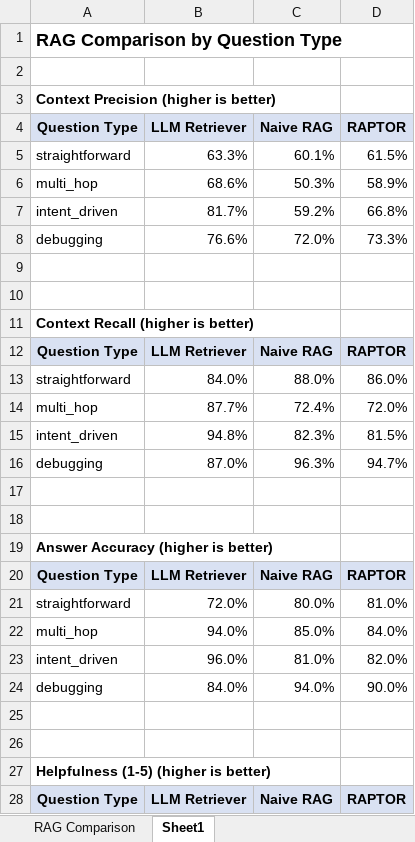
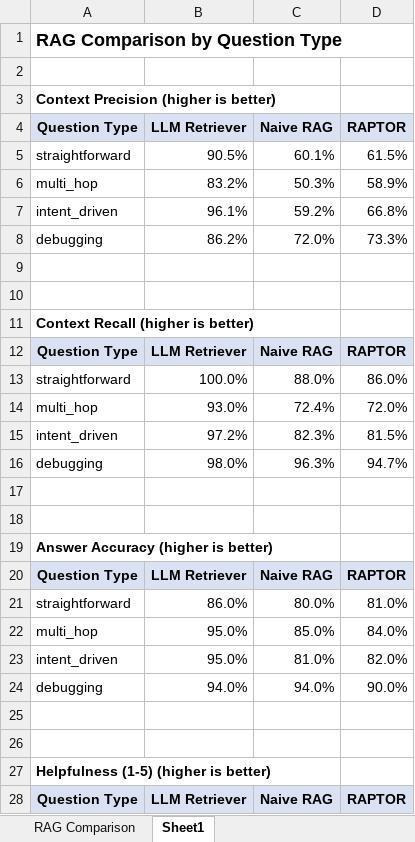
Before and after one commit to SagunDevkota/llm-retriever, an Excel workbook: data_evaluation/playwright/evaluation_report_playwright.xlsx, sheet Sheet1, drawn as a sheet; only a part is shown; values as stored, in another font and other column widths than the file's, no borders; charts and pictures not drawn; the diff covers the shown part only; the diff names each change by its address in the sheet, - before the commit and + after, or states it on an @@ line.

```diff
--- a/data_evaluation/playwright/evaluation_report_playwright.xlsx (sheet Sheet1)
+++ b/data_evaluation/playwright/evaluation_report_playwright.xlsx (sheet Sheet1)
-B5 (LLM Retriever): 63.3%
+B5 (LLM Retriever): 90.5%
-B6 (LLM Retriever): 68.6%
+B6 (LLM Retriever): 83.2%
-B7 (LLM Retriever): 81.7%
+B7 (LLM Retriever): 96.1%
-B8 (LLM Retriever): 76.6%
+B8 (LLM Retriever): 86.2%
-B13 (LLM Retriever): 84.0%
+B13 (LLM Retriever): 100.0%
-B14 (LLM Retriever): 87.7%
+B14 (LLM Retriever): 93.0%
-B15 (LLM Retriever): 94.8%
+B15 (LLM Retriever): 97.2%
-B16 (LLM Retriever): 87.0%
+B16 (LLM Retriever): 98.0%
-B21 (LLM Retriever): 72.0%
+B21 (LLM Retriever): 86.0%
-B22 (LLM Retriever): 94.0%
+B22 (LLM Retriever): 95.0%
-B23 (LLM Retriever): 96.0%
+B23 (LLM Retriever): 95.0%
-B24 (LLM Retriever): 84.0%
+B24 (LLM Retriever): 94.0%
```
Also changed, not shown: 8 removed rows and 19 edited cells elsewhere in this sheet, sheet RAG Comparison, formulas that keep their value, charts or pictures, data_evaluation/playwright/ragas_results_llm_retriever.xlsx, 5 other files.
